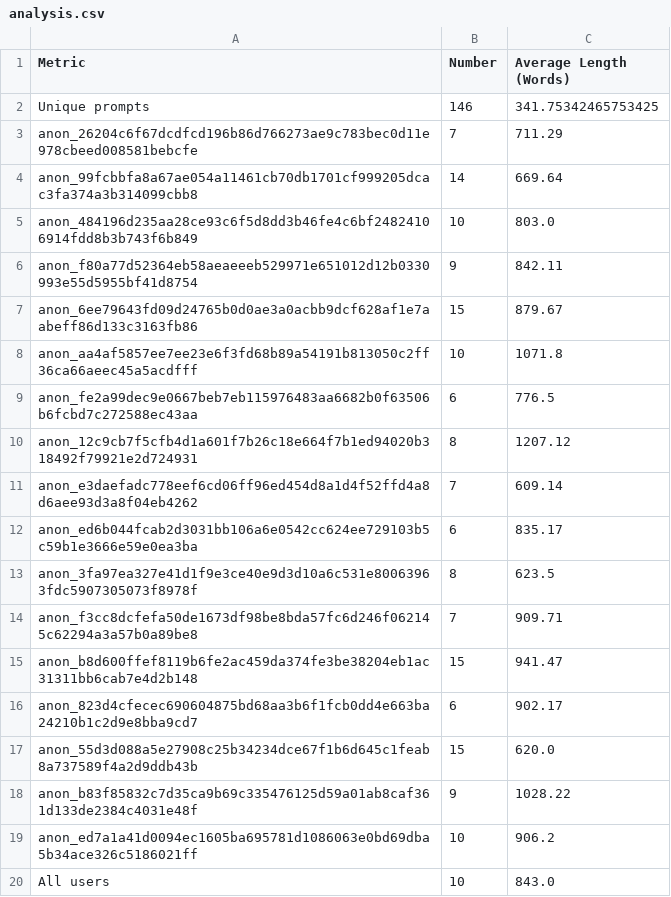
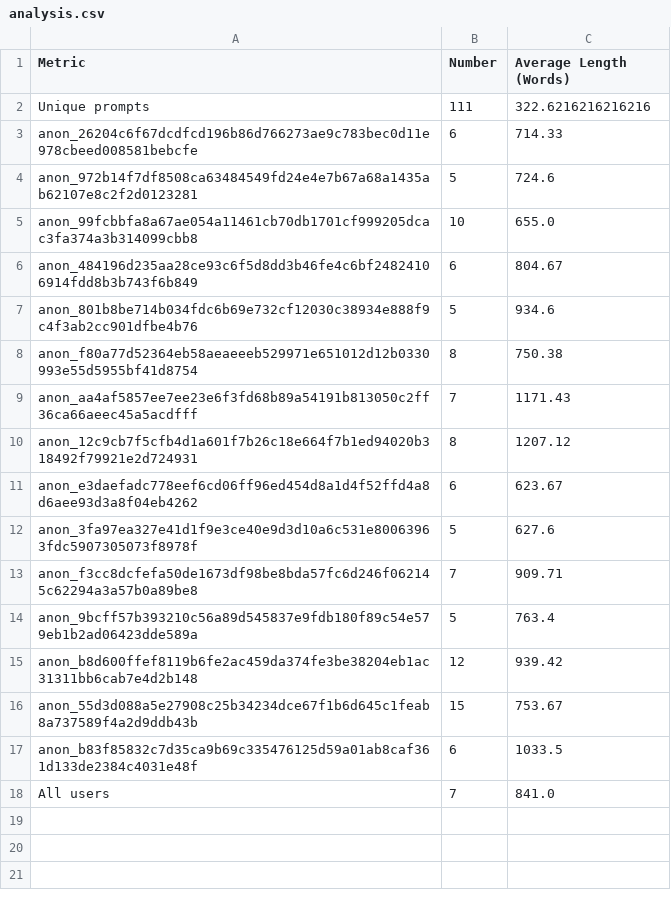
Before and after one commit to Nish-19/Persona-Story-Gen, a CSV file: datasets/Storium/analysis.csv, drawn as a sheet.

Commit message:
clean storium data

```diff
--- a/datasets/Storium/analysis.csv
+++ b/datasets/Storium/analysis.csv
@@ -1,20 +1,18 @@
 Metric,Number,Average Length (Words)
-Unique prompts,146,341.75342465753425
-anon_26204c6f67dcdfcd196b86d766273ae9c783bec0d11e978cbeed008581bebcfe,7,711.29
-anon_99fcbbfa8a67ae054a11461cb70db1701cf999205dcac3fa374a3b314099cbb8,14,669.64
-anon_484196d235aa28ce93c6f5d8dd3b46fe4c6bf24824106914fdd8b3b743f6b849,10,803.0
-anon_f80a77d52364eb58aeaeeeb529971e651012d12b0330993e55d5955bf41d8754,9,842.11
-anon_6ee79643fd09d24765b0d0ae3a0acbb9dcf628af1e7aabeff86d133c3163fb86,15,879.67
-anon_aa4af5857ee7ee23e6f3fd68b89a54191b813050c2ff36ca66aeec45a5acdfff,10,1071.8
-anon_fe2a99dec9e0667beb7eb115976483aa6682b0f63506b6fcbd7c272588ec43aa,6,776.5
+Unique prompts,111,322.6216216216216
+anon_26204c6f67dcdfcd196b86d766273ae9c783bec0d11e978cbeed008581bebcfe,6,714.33
+anon_972b14f7df8508ca63484549fd24e4e7b67a68a1435ab62107e8c2f2d0123281,5,724.6
+anon_99fcbbfa8a67ae054a11461cb70db1701cf999205dcac3fa374a3b314099cbb8,10,655.0
+anon_484196d235aa28ce93c6f5d8dd3b46fe4c6bf24824106914fdd8b3b743f6b849,6,804.67
+anon_801b8be714b034fdc6b69e732cf12030c38934e888f9c4f3ab2cc901dfbe4b76,5,934.6
+anon_f80a77d52364eb58aeaeeeb529971e651012d12b0330993e55d5955bf41d8754,8,750.38
+anon_aa4af5857ee7ee23e6f3fd68b89a54191b813050c2ff36ca66aeec45a5acdfff,7,1171.43
 anon_12c9cb7f5cfb4d1a601f7b26c18e664f7b1ed94020b318492f79921e2d724931,8,1207.12
-anon_e3daefadc778eef6cd06ff96ed454d8a1d4f52ffd4a8d6aee93d3a8f04eb4262,7,609.14
-anon_ed6b044fcab2d3031bb106a6e0542cc624ee729103b5c59b1e3666e59e0ea3ba,6,835.17
-anon_3fa97ea327e41d1f9e3ce40e9d3d10a6c531e80063963fdc5907305073f8978f,8,623.5
+anon_e3daefadc778eef6cd06ff96ed454d8a1d4f52ffd4a8d6aee93d3a8f04eb4262,6,623.67
+anon_3fa97ea327e41d1f9e3ce40e9d3d10a6c531e80063963fdc5907305073f8978f,5,627.6
 anon_f3cc8dcfefa50de1673df98be8bda57fc6d246f062145c62294a3a57b0a89be8,7,909.71
-anon_b8d600ffef8119b6fe2ac459da374fe3be38204eb1ac31311bb6cab7e4d2b148,15,941.47
-anon_823d4cfecec690604875bd68aa3b6f1fcb0dd4e663ba24210b1c2d9e8bba9cd7,6,902.17
-anon_55d3d088a5e27908c25b34234dce67f1b6d645c1feab8a737589f4a2d9ddb43b,15,620.0
-anon_b83f85832c7d35ca9b69c335476125d59a01ab8caf361d133de2384c4031e48f,9,1028.22
-anon_ed7a1a41d0094ec1605ba695781d1086063e0bd69dba5b34ace326c5186021ff,10,906.2
-All users,10,843.0
+anon_9bcff57b393210c56a89d545837e9fdb180f89c54e579eb1b2ad06423dde589a,5,763.4
+anon_b8d600ffef8119b6fe2ac459da374fe3be38204eb1ac31311bb6cab7e4d2b148,12,939.42
+anon_55d3d088a5e27908c25b34234dce67f1b6d645c1feab8a737589f4a2d9ddb43b,15,753.67
+anon_b83f85832c7d35ca9b69c335476125d59a01ab8caf361d133de2384c4031e48f,6,1033.5
+All users,7,841.0
```
Also changed, not shown: 21 other files.
